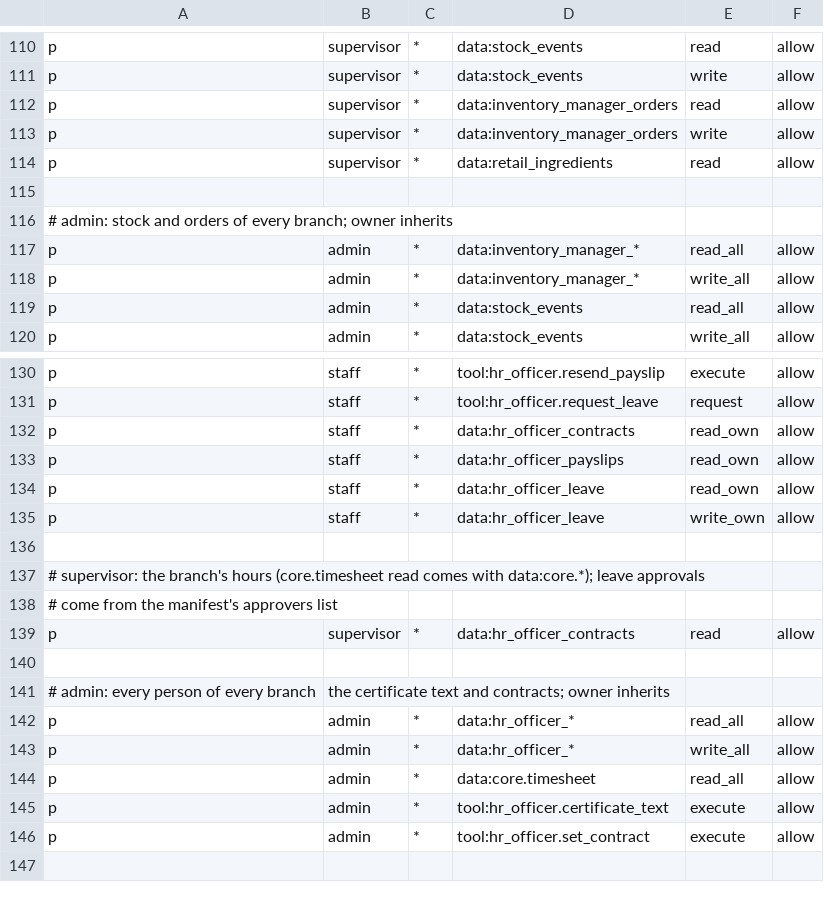
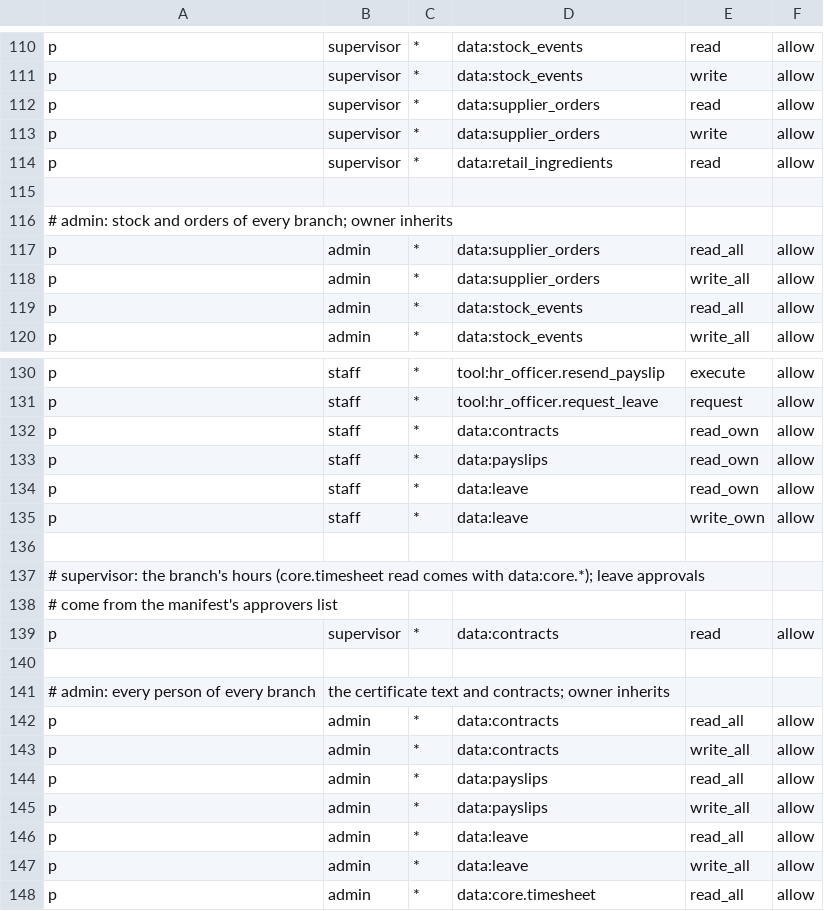
Before and after one commit to Predictive-Systems-Inc/mia, a CSV file: node/config/policies/policy.csv, drawn as a sheet; only a part is shown, gaps mark what is left out; the shorter side is filled out with more unchanged rows.

```diff
--- a/node/config/policies/policy.csv
+++ b/node/config/policies/policy.csv
@@ -111,4 +111,4 @@ p, supervisor, *, data:stock_events, read, allow
 p, supervisor, *, data:stock_events, write, allow
-p, supervisor, *, data:inventory_manager_orders, read, allow
-p, supervisor, *, data:inventory_manager_orders, write, allow
+p, supervisor, *, data:supplier_orders, read, allow
+p, supervisor, *, data:supplier_orders, write, allow
 p, supervisor, *, data:retail_ingredients, read, allow
@@ -116,4 +116,4 @@ p, supervisor, *, data:retail_ingredients, read, allow
 # admin: stock and orders of every branch; owner inherits
-p, admin, *, data:inventory_manager_*, read_all, allow
-p, admin, *, data:inventory_manager_*, write_all, allow
+p, admin, *, data:supplier_orders, read_all, allow
+p, admin, *, data:supplier_orders, write_all, allow
 p, admin, *, data:stock_events, read_all, allow
@@ -131,6 +131,6 @@ p, staff, *, tool:hr_officer.resend_payslip, execute, allow
 p, staff, *, tool:hr_officer.request_leave, request, allow
-p, staff, *, data:hr_officer_contracts, read_own, allow
-p, staff, *, data:hr_officer_payslips, read_own, allow
-p, staff, *, data:hr_officer_leave, read_own, allow
-p, staff, *, data:hr_officer_leave, write_own, allow
+p, staff, *, data:contracts, read_own, allow
+p, staff, *, data:payslips, read_own, allow
+p, staff, *, data:leave, read_own, allow
+p, staff, *, data:leave, write_own, allow
 
@@ -138,7 +138,11 @@ p, staff, *, data:hr_officer_leave, write_own, allow
 # come from the manifest's approvers list
-p, supervisor, *, data:hr_officer_contracts, read, allow
+p, supervisor, *, data:contracts, read, allow
 
 # admin: every person of every branch, the certificate text and contracts; owner inherits
-p, admin, *, data:hr_officer_*, read_all, allow
-p, admin, *, data:hr_officer_*, write_all, allow
+p, admin, *, data:contracts, read_all, allow
+p, admin, *, data:contracts, write_all, allow
+p, admin, *, data:payslips, read_all, allow
+p, admin, *, data:payslips, write_all, allow
+p, admin, *, data:leave, read_all, allow
+p, admin, *, data:leave, write_all, allow
 p, admin, *, data:core.timesheet, read_all, allow
```
Also changed, not shown: 32 other files.
